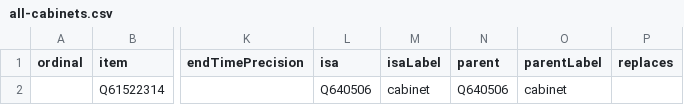
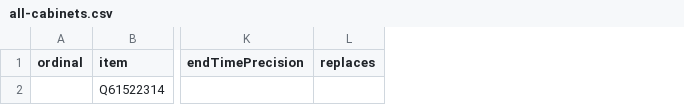
Before and after one commit to every-politician-scrapers/panama-ministers, a CSV file: wikidata/results/all-cabinets.csv, drawn as a sheet; only a part is shown, gaps mark what is left out; the diff names each change by its address in the sheet, - before the commit and + after, or states it on an @@ line.

Commit message:
Run SPARQL queries

```diff
--- a/wikidata/results/all-cabinets.csv
+++ b/wikidata/results/all-cabinets.csv
-column L (isa), row 2: Q640506
-column M (isaLabel), row 2: cabinet
-column N (parent), row 2: Q640506
-column O (parentLabel), row 2: cabinet
```
